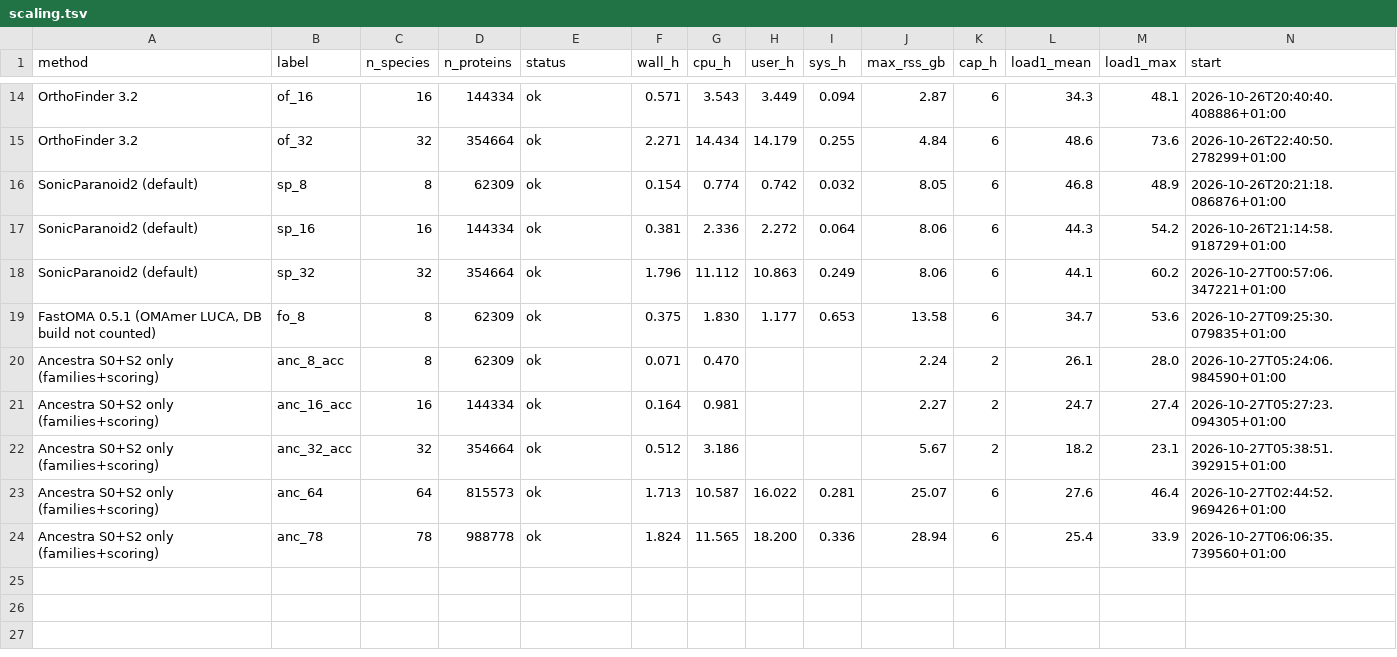
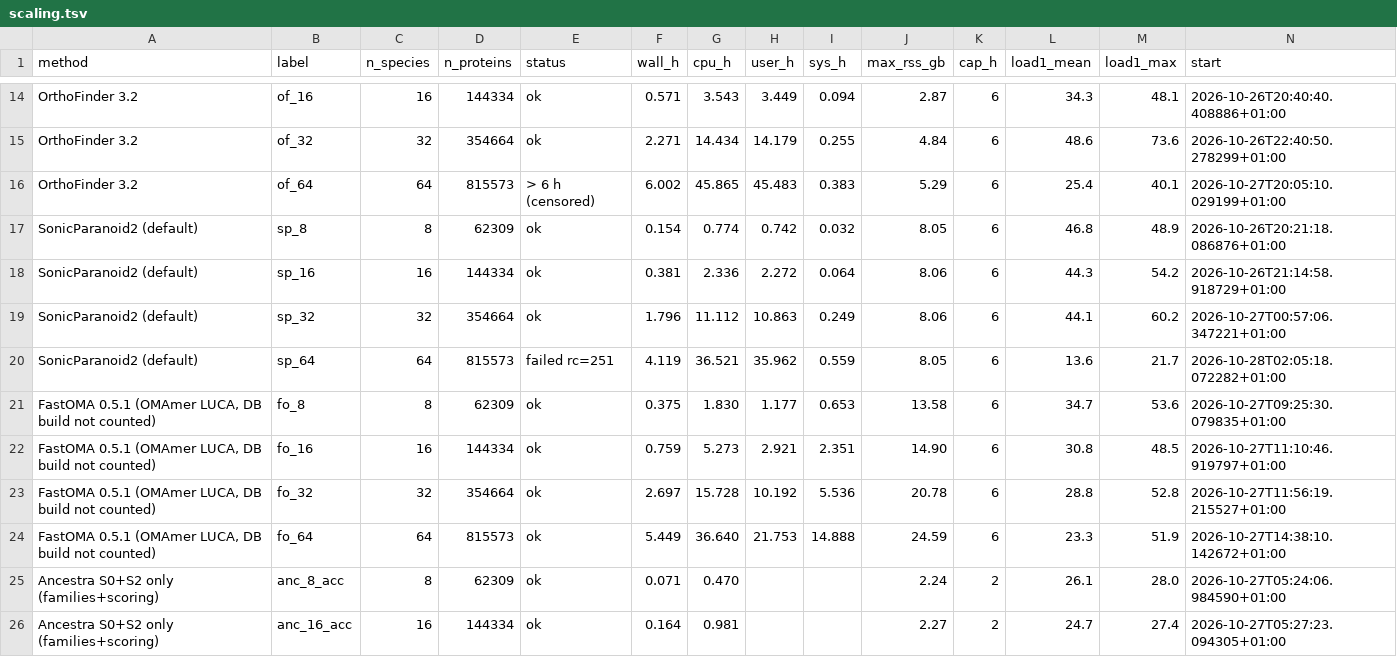
Before and after one commit to evocellnet/hackathon-p10-orthology-prediction, a TSV file: results/scaling/scaling.tsv, drawn as a sheet; only a part is shown, gaps mark what is left out; the shorter side is filled out with more unchanged rows; rows hold the shown columns only; the diff names each change by its address in the sheet, - before the commit and + after, or states it on an @@ line.

```diff
--- a/results/scaling/scaling.tsv
+++ b/results/scaling/scaling.tsv
+row 16: OrthoFinder 3.2 | of_64 | 64 | 815573 | > 6 h (censored) | 6.002 | 45.865 | 45.483 | 0.383 | 5.29 | 6 | 25.4 | 40.1 | 2026-10-27T20:05:10.029199+01:00
+row 20: SonicParanoid2 (default) | sp_64 | 64 | 815573 | failed rc=251 | 4.119 | 36.521 | 35.962 | 0.559 | 8.05 | 6 | 13.6 | 21.7 | 2026-10-28T02:05:18.072282+01:00
+row 22: FastOMA 0.5.1 (OMAmer LUCA, DB build not counted) | fo_16 | 16 | 144334 | ok | 0.759 | 5.273 | 2.921 | 2.351 | 14.90 | 6 | 30.8 | 48.5 | 2026-10-27T11:10:46.919797+01:00
+row 23: FastOMA 0.5.1 (OMAmer LUCA, DB build not counted) | fo_32 | 32 | 354664 | ok | 2.697 | 15.728 | 10.192 | 5.536 | 20.78 | 6 | 28.8 | 52.8 | 2026-10-27T11:56:19.215527+01:00
+row 24: FastOMA 0.5.1 (OMAmer LUCA, DB build not counted) | fo_64 | 64 | 815573 | ok | 5.449 | 36.640 | 21.753 | 14.888 | 24.59 | 6 | 23.3 | 51.9 | 2026-10-27T14:38:10.142672+01:00
```
Also changed, not shown: results/scaling/scaling_raw_runs.tsv, 41 other files.
